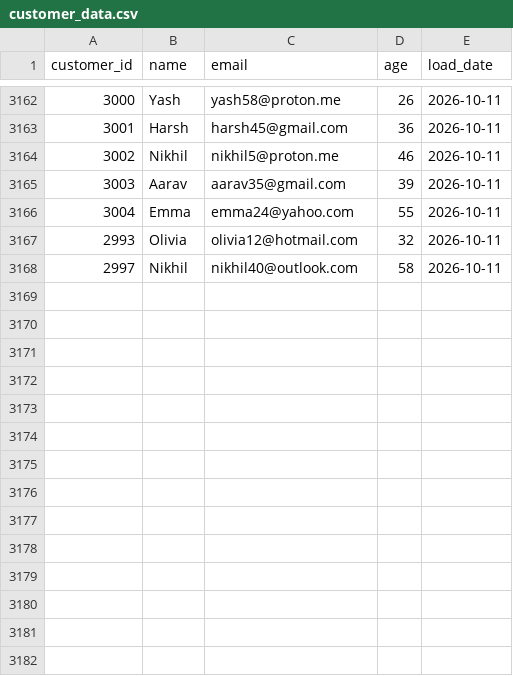
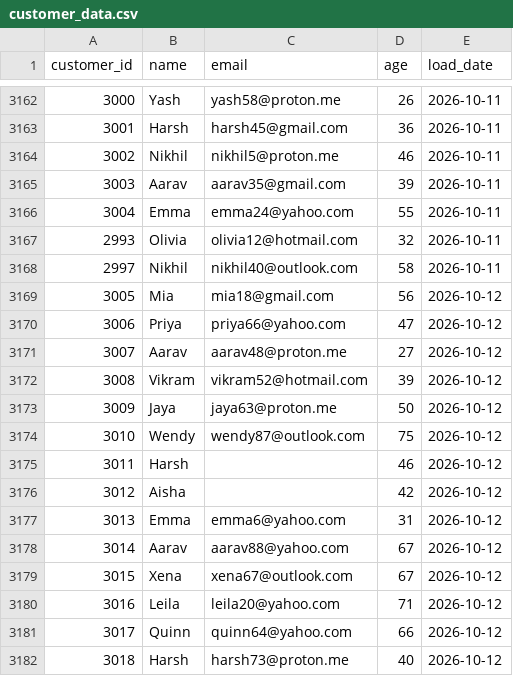
Before and after one commit to darshandharu/data-quality-monitoring-dashboard, a CSV file: raw_data/customer_data.csv, drawn as a sheet; only a part is shown, gaps mark what is left out; the diff names each change by its address in the sheet, - before the commit and + after, or states it on an @@ line.

```diff
--- a/raw_data/customer_data.csv
+++ b/raw_data/customer_data.csv
+row 3169: 3005 | Mia | mia18@gmail.com | 56 | 2026-10-12
+row 3170: 3006 | Priya | priya66@yahoo.com | 47 | 2026-10-12
+row 3171: 3007 | Aarav | aarav48@proton.me | 27 | 2026-10-12
+row 3172: 3008 | Vikram | vikram52@hotmail.com | 39 | 2026-10-12
+row 3173: 3009 | Jaya | jaya63@proton.me | 50 | 2026-10-12
+row 3174: 3010 | Wendy | wendy87@outlook.com | 75 | 2026-10-12
+row 3175: 3011 | Harsh |  | 46 | 2026-10-12
+row 3176: 3012 | Aisha |  | 42 | 2026-10-12
+row 3177: 3013 | Emma | emma6@yahoo.com | 31 | 2026-10-12
+row 3178: 3014 | Aarav | aarav88@yahoo.com | 67 | 2026-10-12
+row 3179: 3015 | Xena | xena67@outlook.com | 67 | 2026-10-12
+row 3180: 3016 | Leila | leila20@yahoo.com | 71 | 2026-10-12
+row 3181: 3017 | Quinn | quinn64@yahoo.com | 66 | 2026-10-12
+row 3182: 3018 | Harsh | harsh73@proton.me | 40 | 2026-10-12
```
Also changed, not shown: 4 other files.
